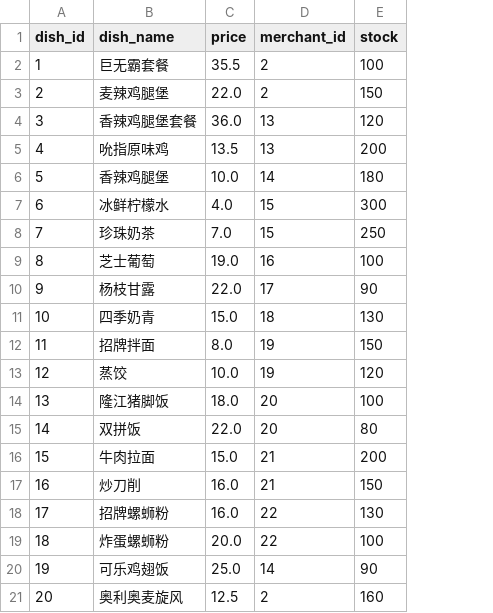
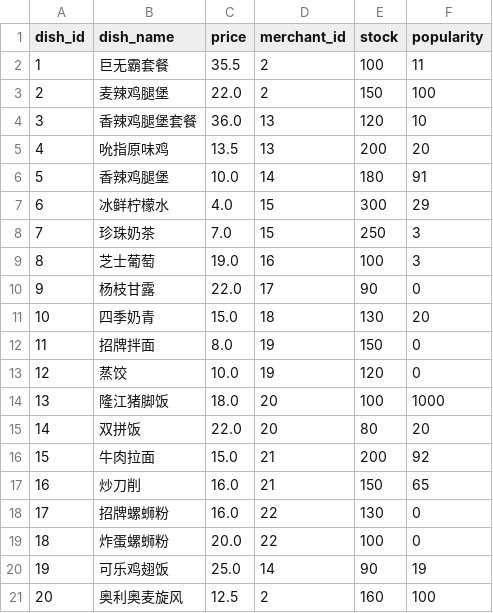
Before and after one commit to ningzh-h/Campus-Ordering-System, a CSV file: resources/sys/dishes.csv, drawn as a sheet; the diff names each change by its address in the sheet, - before the commit and + after, or states it on an @@ line.

Commit message:
Dish 添加参数 popularity 并完成更新

```diff
--- a/resources/sys/dishes.csv
+++ b/resources/sys/dishes.csv
+column F (popularity), rows 2-21: 11 | 100 | 10 | 20 | 91 | 29 | 3 | 3 | 0 | 20 | 0 | 0 | 1000 | 20 | 92 | 65 | 0 | 0 | 19 | 100
```
Also changed, not shown: resources/sys/orders.csv, 7 other files.
